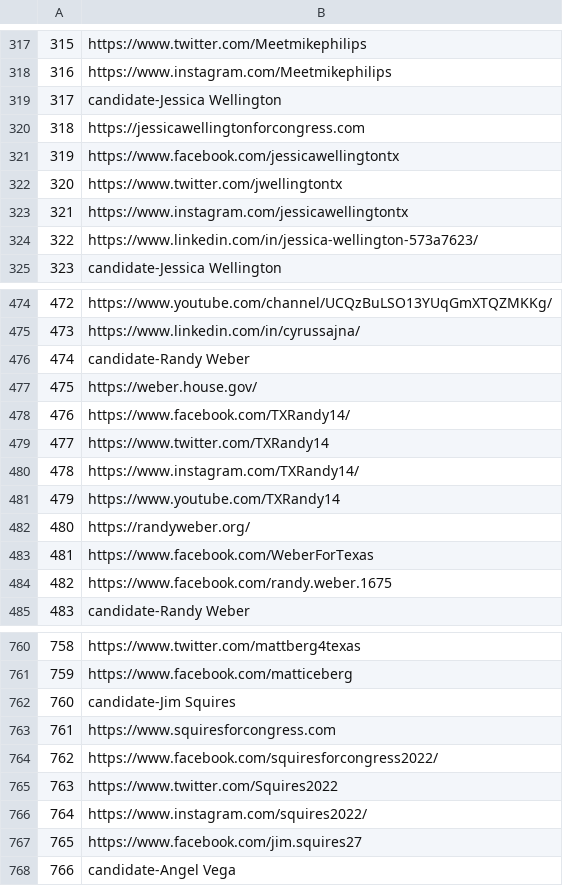
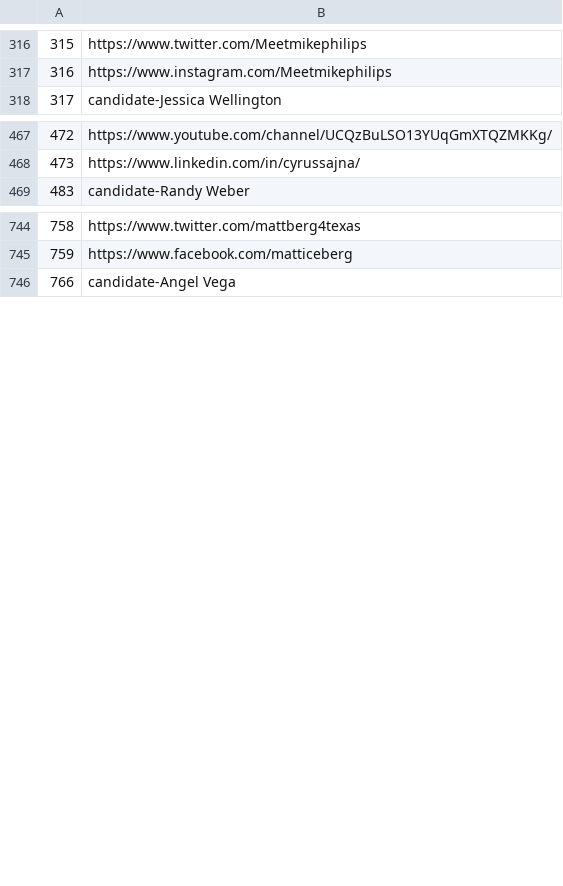
Before and after one commit to semerriam/scraping-for-candidates, a CSV file: scraping/TX-primaries/outputs/input_candidate_campaign_links_tx_02-23-22_edited.csv, drawn as a sheet; only a part is shown, gaps mark what is left out; the diff covers the shown part only; the diff names each change by its address in the sheet, - before the commit and + after, or states it on an @@ line.

```diff
--- a/scraping/TX-primaries/outputs/input_candidate_campaign_links_tx_02-23-22_edited.csv
+++ b/scraping/TX-primaries/outputs/input_candidate_campaign_links_tx_02-23-22_edited.csv
@@ column A renumbered between rows 210 and 953 @@
-row 319: 317 | candidate-Jessica Wellington
-row 320: 318 | https://jessicawellingtonforcongress.com
-row 321: 319 | https://www.facebook.com/jessicawellingtontx
-row 322: 320 | https://www.twitter.com/jwellingtontx
-row 323: 321 | https://www.instagram.com/jessicawellingtontx
-row 324: 322 | https://www.linkedin.com/in/jessica-wellington-573a7623/
-row 476: 474 | candidate-Randy Weber
-row 477: 475 | https://weber.house.gov/
-row 478: 476 | https://www.facebook.com/TXRandy14/
-row 479: 477 | https://www.twitter.com/TXRandy14
-row 480: 478 | https://www.instagram.com/TXRandy14/
-row 481: 479 | https://www.youtube.com/TXRandy14
-row 482: 480 | https://randyweber.org/
-row 483: 481 | https://www.facebook.com/WeberForTexas
-row 484: 482 | https://www.facebook.com/randy.weber.1675
-row 762: 760 | candidate-Jim Squires
-row 763: 761 | https://www.squiresforcongress.com
-row 764: 762 | https://www.facebook.com/squiresforcongress2022/
-row 765: 763 | https://www.twitter.com/Squires2022
-row 766: 764 | https://www.instagram.com/squires2022/
-row 767: 765 | https://www.facebook.com/jim.squires27
```
Also changed, not shown: 7 removed rows elsewhere in this file, 2 other files.
